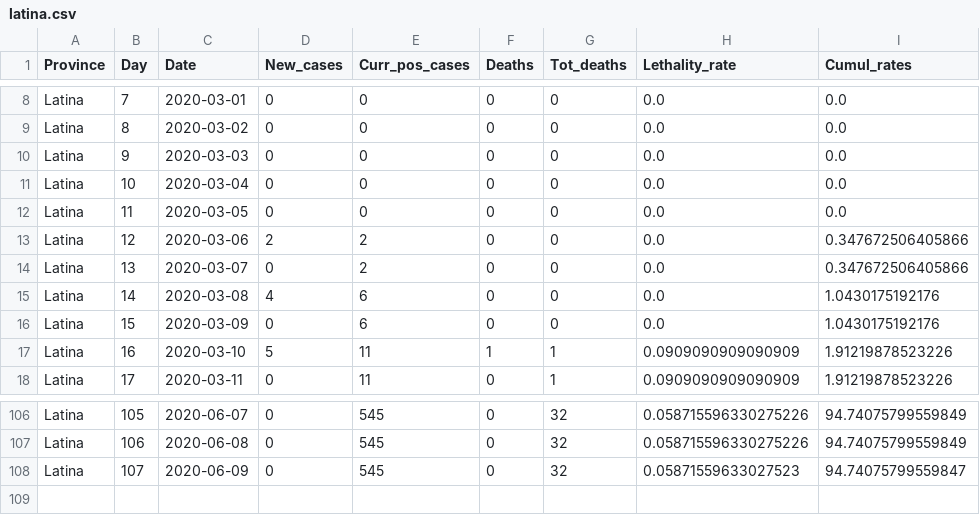
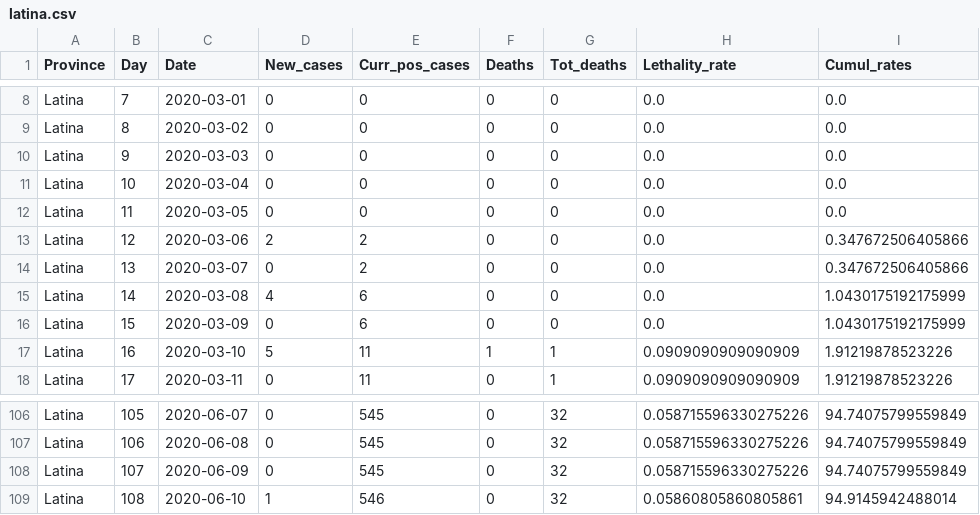
Before and after one commit to CEEDS-DEMM/COVID-Pro-Dataset, a CSV file: Deaths_Lazio/latina.csv, drawn as a sheet; only a part is shown, gaps mark what is left out.

```diff
--- a/Deaths_Lazio/latina.csv
+++ b/Deaths_Lazio/latina.csv
@@ -14,4 +14,4 @@ Latina,12,2020-03-06,2,2,0,0,0.0,0.347672506405866
 Latina,13,2020-03-07,0,2,0,0,0.0,0.347672506405866
-Latina,14,2020-03-08,4,6,0,0,0.0,1.0430175192176
-Latina,15,2020-03-09,0,6,0,0,0.0,1.0430175192176
+Latina,14,2020-03-08,4,6,0,0,0.0,1.0430175192175999
+Latina,15,2020-03-09,0,6,0,0,0.0,1.0430175192175999
 Latina,16,2020-03-10,5,11,1,1,0.0909090909090909,1.91219878523226
@@ -107,2 +107,3 @@ Latina,105,2020-06-07,0,545,0,32,0.058715596330275226,94.74075799559849
 Latina,106,2020-06-08,0,545,0,32,0.058715596330275226,94.74075799559849
-Latina,107,2020-06-09,0,545,0,32,0.05871559633027523,94.74075799559847
+Latina,107,2020-06-09,0,545,0,32,0.058715596330275226,94.74075799559849
+Latina,108,2020-06-10,1,546,0,32,0.05860805860805861,94.9145942488014
```
Also changed, not shown: Deaths_Lazio/rieti.csv, Deaths_Lazio/roma.csv, 30 other files.
